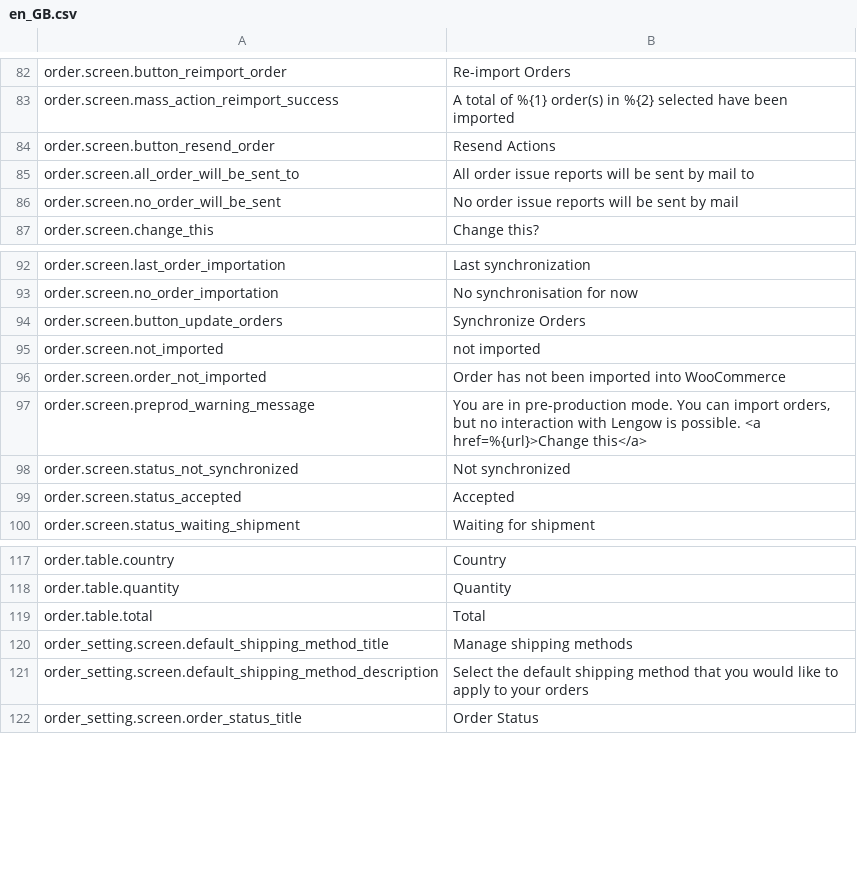
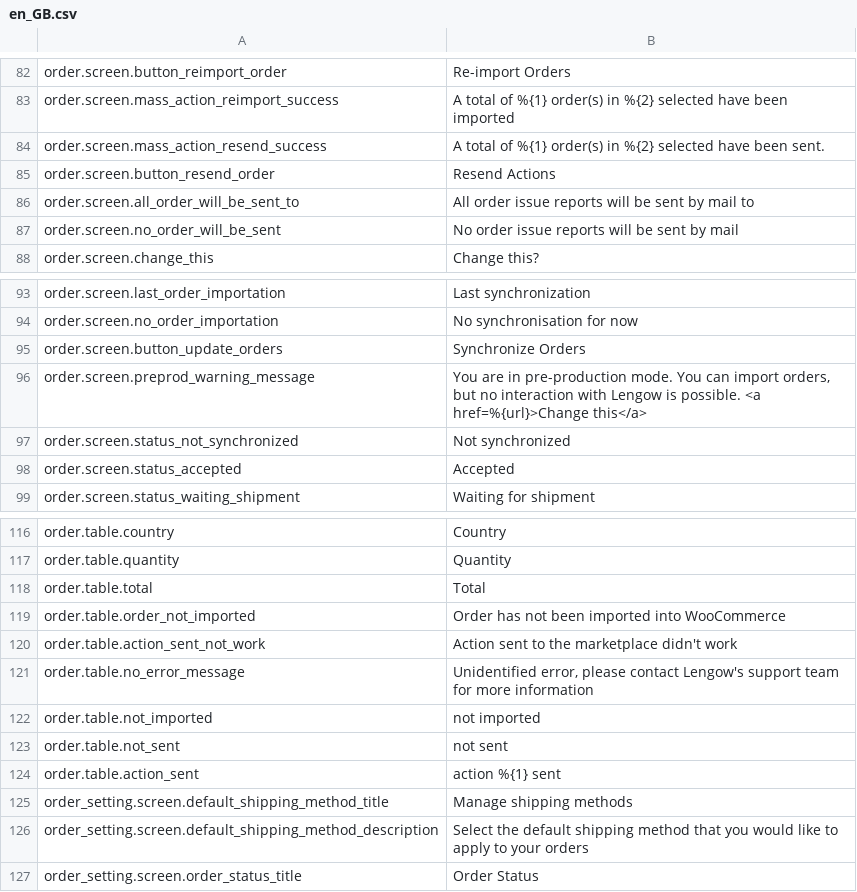
Before and after one commit to lengow/plugin-woocommerce, a CSV file: translations/en_GB.csv, drawn as a sheet; only a part is shown, gaps mark what is left out; removed rows and columns are numbered as before the commit, all else as after; the diff names each change by its address in the sheet, - before the commit and + after, or states it on an @@ line.

```diff
--- a/translations/en_GB.csv
+++ b/translations/en_GB.csv
+row 84: order.screen.mass_action_resend_success | A total of %{1} order(s) in %{2} selected have been sent.
-row 95: order.screen.not_imported | not imported
-row 96: order.screen.order_not_imported | Order has not been imported into WooCommerce
+row 119: order.table.order_not_imported | Order has not been imported into WooCommerce
+row 120: order.table.action_sent_not_work | Action sent to the marketplace didn't work
+row 121: order.table.no_error_message | Unidentified error, please contact Lengow's support team for more information
+row 122: order.table.not_imported | not imported
+row 123: order.table.not_sent | not sent
+row 124: order.table.action_sent | action %{1} sent
```
Also changed, not shown: translations/fr_FR.csv, 8 other files.
